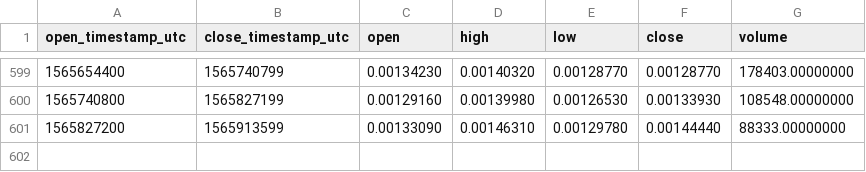
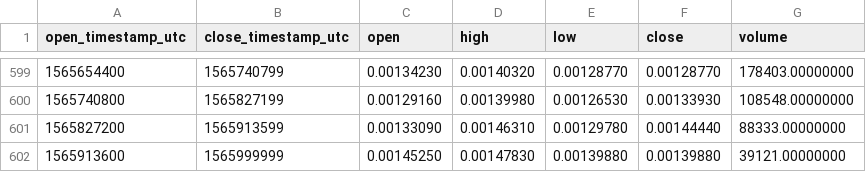
Before and after one commit to cryptobigbro/binance-BRDETH, a CSV file: binance-BRDETH-1d.csv, drawn as a sheet; only a part is shown, gaps mark what is left out.

Commit message:
Update OHLCV data.

```diff
--- a/binance-BRDETH-1d.csv
+++ b/binance-BRDETH-1d.csv
@@ -601 +601,2 @@ open_timestamp_utc,close_timestamp_utc,open,high,low,close,volume
 1565827200,1565913599,0.00133090,0.00146310,0.00129780,0.00144440,88333.00000000
+1565913600,1565999999,0.00145250,0.00147830,0.00139880,0.00139880,39121.00000000
```
Also changed, not shown: 1 other file.
